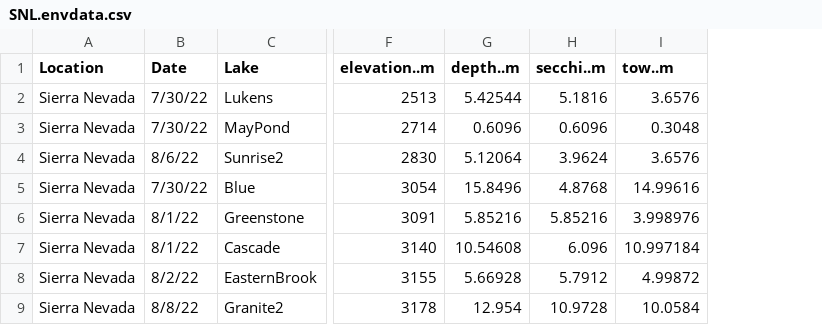
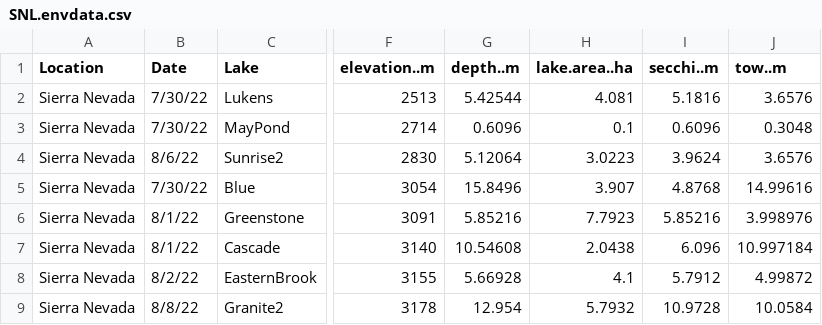
Before and after one commit to cbwall/Sierra-plankton-CSIA, a CSV file: data/SNL.envdata.csv, drawn as a sheet; only a part is shown, gaps mark what is left out; the diff names each change by its address in the sheet, - before the commit and + after, or states it on an @@ line.

```diff
--- a/data/SNL.envdata.csv
+++ b/data/SNL.envdata.csv
+column H (lake.area..ha), rows 2-9: 4.081 | 0.1 | 3.0223 | 3.907 | 7.7923 | 2.0438 | 4.1 | 5.7932
```
Also changed, not shown: output/All.essAA.LDA.data.compiled.csv, output/EAA.mean.stdev.summary.table.csv, 55 other files.
